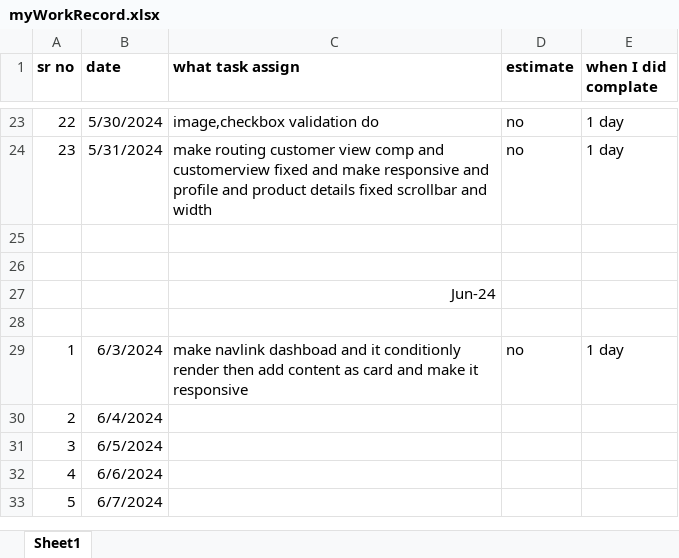
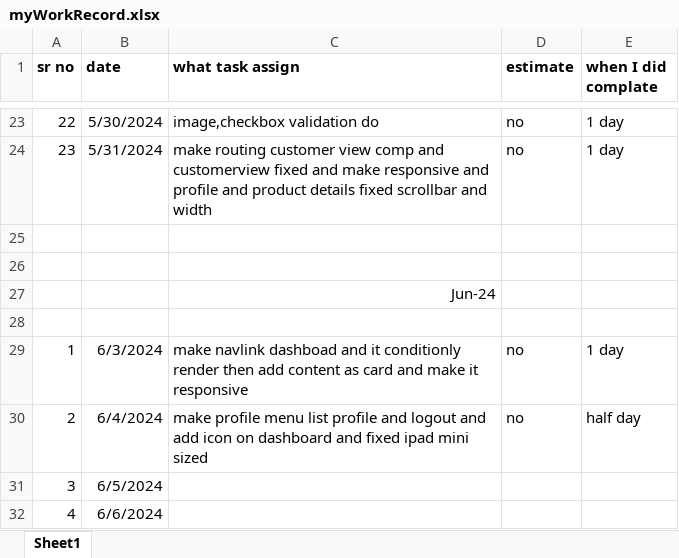
Before and after one commit to kishorubhale/company_workStatus, an Excel workbook: myWorkRecord.xlsx, sheet Sheet1, drawn as a sheet; only a part is shown, gaps mark what is left out; the shorter side is filled out with more unchanged rows; values as stored, in another font and other column widths than the file's, no borders; the diff names each change by its address in the sheet, - before the commit and + after, or states it on an @@ line.

Commit message:
4-06-2024 work done in half day

```diff
--- a/myWorkRecord.xlsx (sheet Sheet1)
+++ b/myWorkRecord.xlsx (sheet Sheet1)
-C30 (what task assign): (empty)
+C30 (what task assign): make profile menu list profile and logout and add icon on dashboard and fixed ipad mini sized
-D30 (estimate): (empty)
+D30 (estimate): no
-E30 (when I did complate): (empty)
+E30 (when I did complate): half day
```
